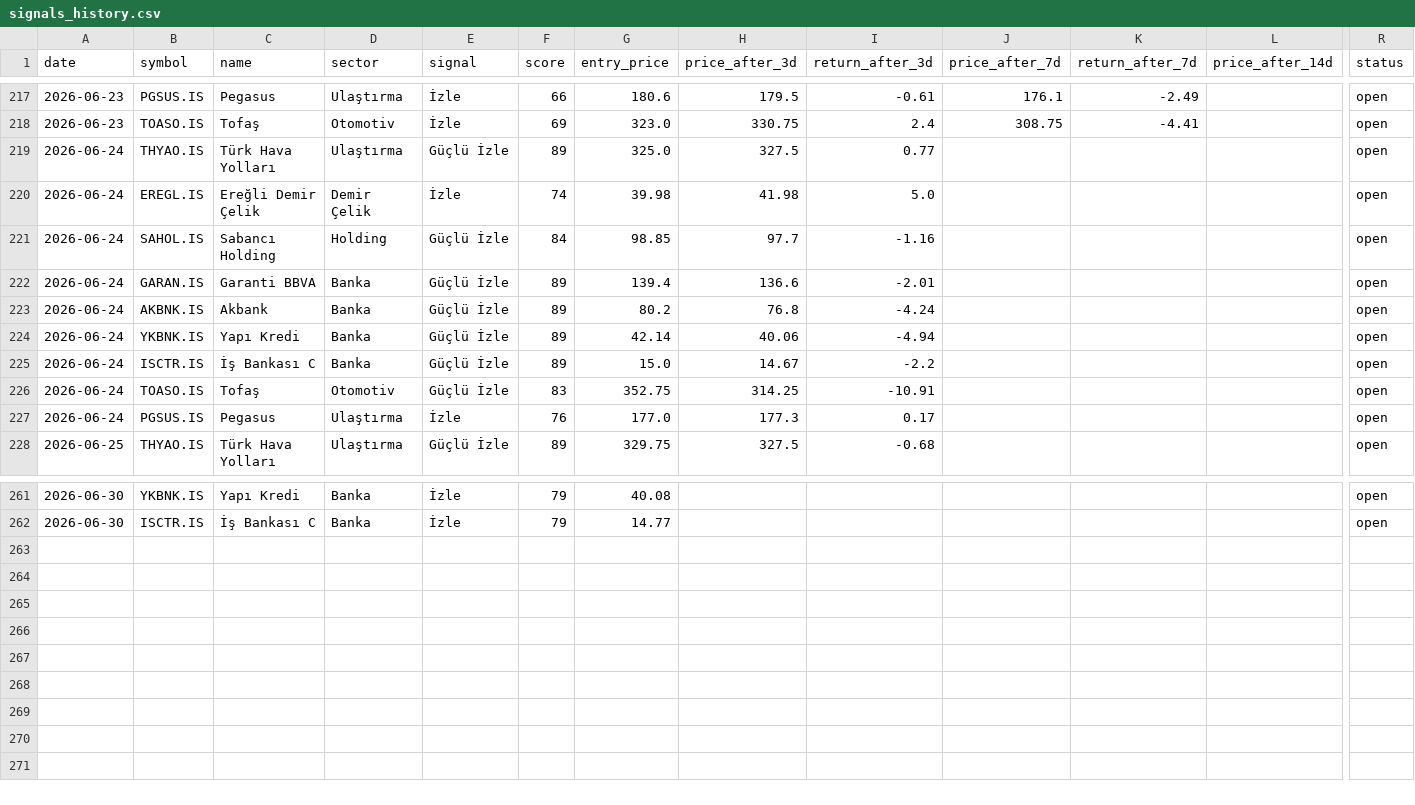
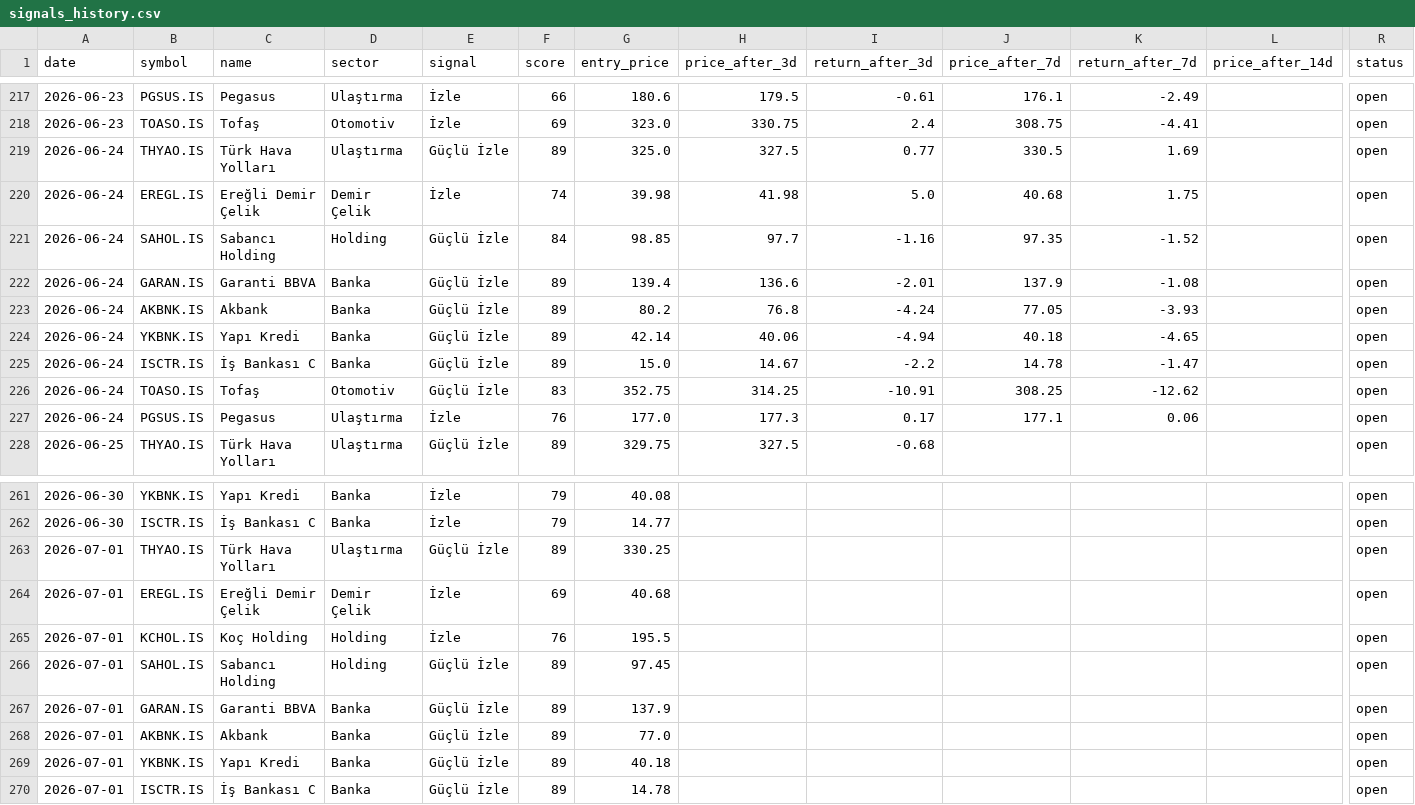
Before and after one commit to semreerol/BistTraderBot, a CSV file: data/signals_history.csv, drawn as a sheet; only a part is shown, gaps mark what is left out; rows hold the shown columns only; the diff covers the shown part only; the diff names each change by its address in the sheet, - before the commit and + after, or states it on an @@ line.

```diff
--- a/data/signals_history.csv
+++ b/data/signals_history.csv
-J219 (price_after_7d): (empty)
+J219 (price_after_7d): 330.5
-K219 (return_after_7d): (empty)
+K219 (return_after_7d): 1.69
-J220 (price_after_7d): (empty)
+J220 (price_after_7d): 40.68
-K220 (return_after_7d): (empty)
+K220 (return_after_7d): 1.75
-J221 (price_after_7d): (empty)
+J221 (price_after_7d): 97.35
-K221 (return_after_7d): (empty)
+K221 (return_after_7d): -1.52
-J222 (price_after_7d): (empty)
+J222 (price_after_7d): 137.9
-K222 (return_after_7d): (empty)
+K222 (return_after_7d): -1.08
-J223 (price_after_7d): (empty)
+J223 (price_after_7d): 77.05
-K223 (return_after_7d): (empty)
+K223 (return_after_7d): -3.93
-J224 (price_after_7d): (empty)
+J224 (price_after_7d): 40.18
-K224 (return_after_7d): (empty)
+K224 (return_after_7d): -4.65
-J225 (price_after_7d): (empty)
+J225 (price_after_7d): 14.78
-K225 (return_after_7d): (empty)
+K225 (return_after_7d): -1.47
-J226 (price_after_7d): (empty)
+J226 (price_after_7d): 308.25
-K226 (return_after_7d): (empty)
+K226 (return_after_7d): -12.62
-J227 (price_after_7d): (empty)
+J227 (price_after_7d): 177.1
-K227 (return_after_7d): (empty)
+K227 (return_after_7d): 0.06
+row 263: 2026-07-01 | THYAO.IS | Türk Hava Yolları | Ulaştırma | Güçlü İzle | 89 | 330.25 |  |  |  |  |  | open
+row 264: 2026-07-01 | EREGL.IS | Ereğli Demir Çelik | Demir Çelik | İzle | 69 | 40.68 |  |  |  |  |  | open
+row 265: 2026-07-01 | KCHOL.IS | Koç Holding | Holding | İzle | 76 | 195.5 |  |  |  |  |  | open
+row 266: 2026-07-01 | SAHOL.IS | Sabancı Holding | Holding | Güçlü İzle | 89 | 97.45 |  |  |  |  |  | open
+row 267: 2026-07-01 | GARAN.IS | Garanti BBVA | Banka | Güçlü İzle | 89 | 137.9 |  |  |  |  |  | open
+row 268: 2026-07-01 | AKBNK.IS | Akbank | Banka | Güçlü İzle | 89 | 77.0 |  |  |  |  |  | open
+row 269: 2026-07-01 | YKBNK.IS | Yapı Kredi | Banka | Güçlü İzle | 89 | 40.18 |  |  |  |  |  | open
+row 270: 2026-07-01 | ISCTR.IS | İş Bankası C | Banka | Güçlü İzle | 89 | 14.78 |  |  |  |  |  | open
```
Also changed, not shown: 36 edited cells elsewhere in this file.
